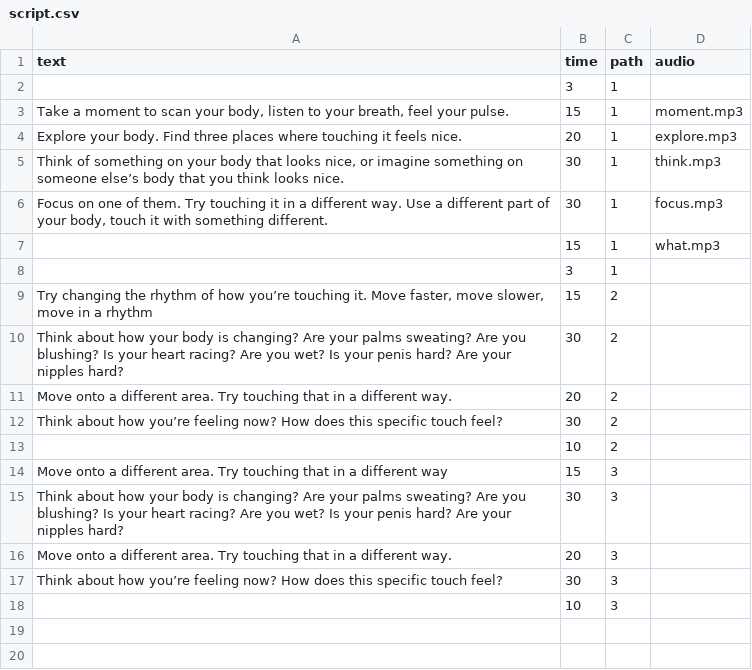
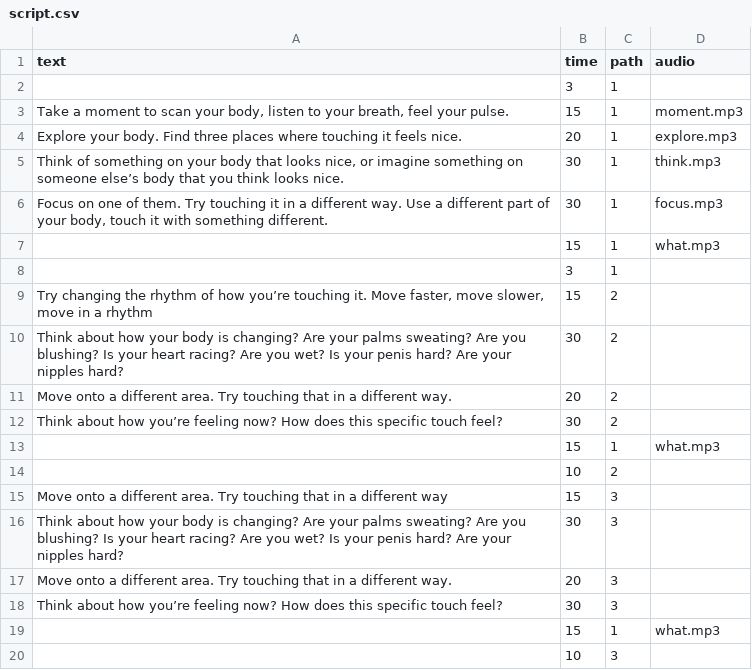
Before and after one commit to staying-in-touch/staying-in-touch.github.io, a CSV file: assets/script.csv, drawn as a sheet.

Commit message:
make it loop

```diff
--- a/assets/script.csv
+++ b/assets/script.csv
@@ -12,2 +12,3 @@ text,time,path,audio
 "Think about how you’re feeling now?  How does this specific touch feel?",30,2,""
+"",15,1,"what.mp3"
 "",10,2,""
@@ -17,2 +18,3 @@ text,time,path,audio
 "Think about how you’re feeling now?  How does this specific touch feel?",30,3,""
+"",15,1,"what.mp3"
 "",10,3,""
```
